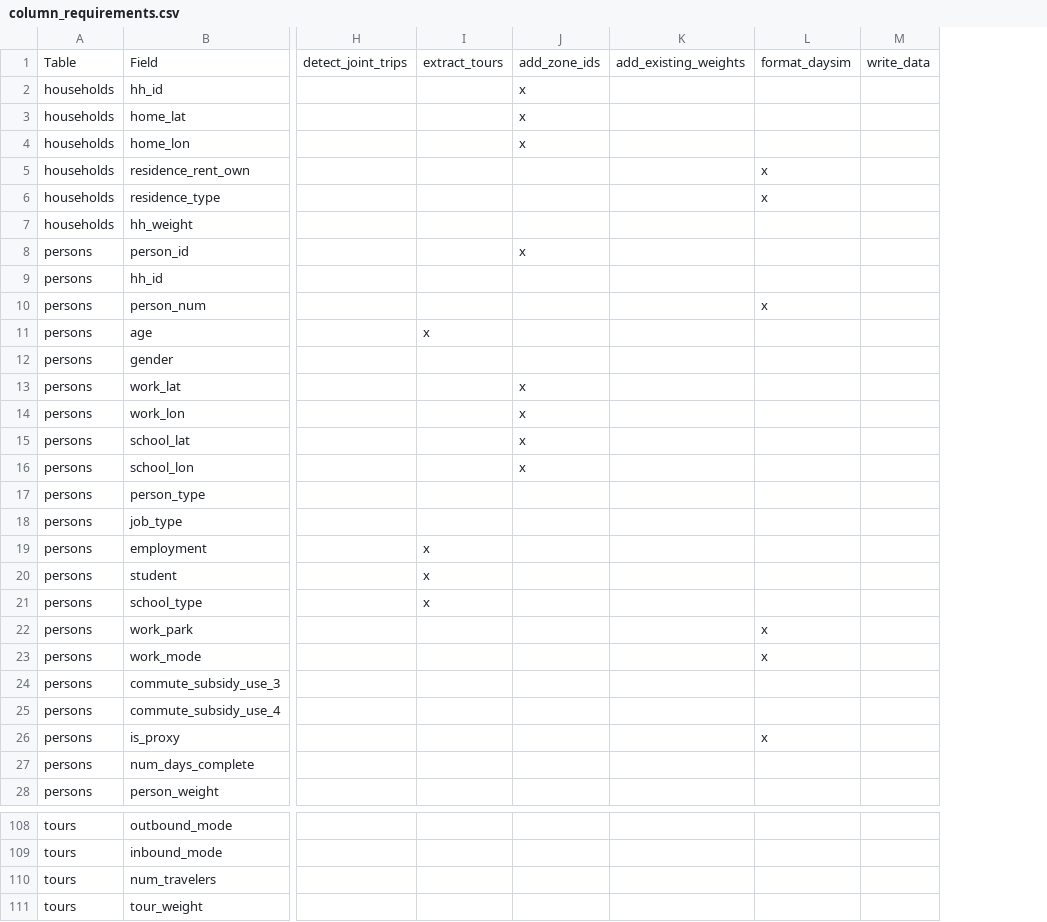
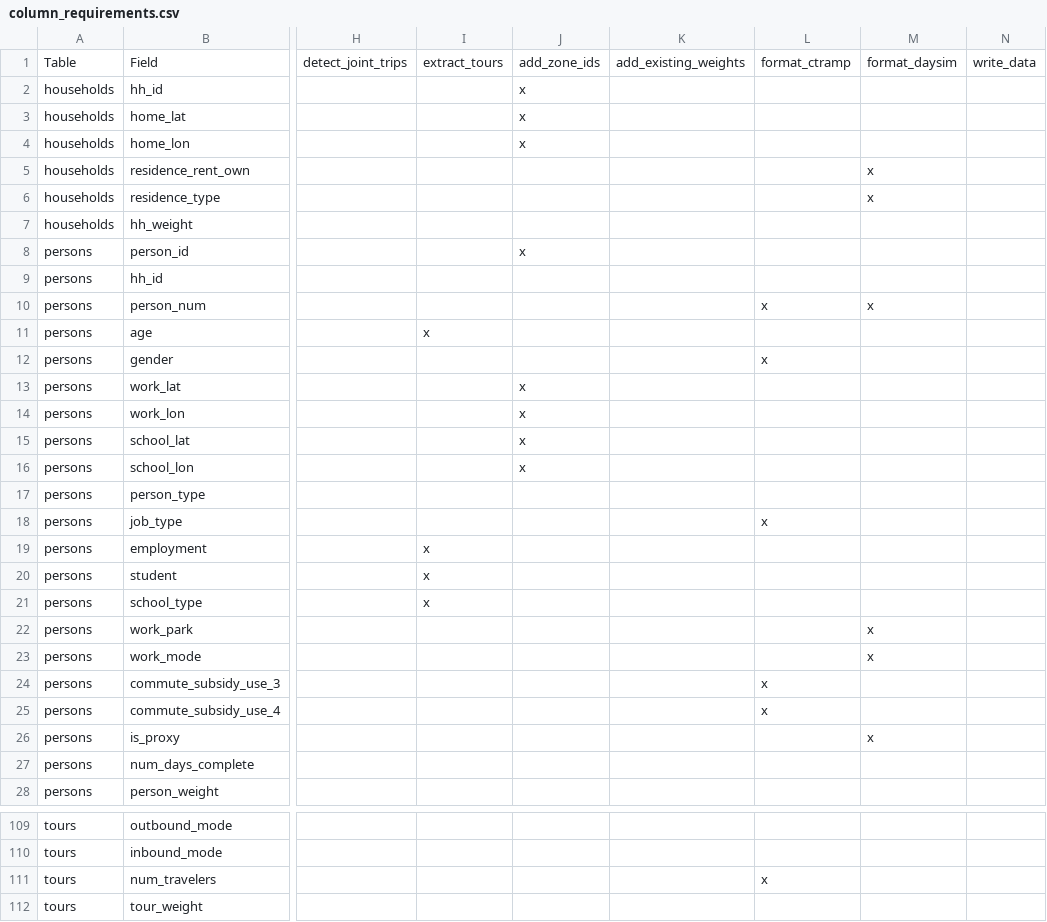
Before and after one commit to ZephyrTransport/travel-diary-survey-tools, a CSV file: docs/column_requirements.csv, drawn as a sheet; only a part is shown, gaps mark what is left out; addresses are those after the commit; the diff covers the shown part only; the diff names each change by its address in the sheet, - before the commit and + after, or states it on an @@ line.

Commit message:
Ctramp formatter (#6)
* content transplant

* Transplant CTRAMP content

* correct file name

* lint fix

* fix inmf and imf choices

* debuged ctramp audit issues

* update ctramp readme

* update to pipeline graph

* fix missing plots on quarto render

* update data model with weights

* propogate table weights and calculate sampleRate from weights

* test and fix bugs

* bugfix test

* Fix bug with reporting validation errors

_report_errors() was being called inside the batch loop instead of after all batches completed. This meant errors were only reported per-batch, and since most batches had no errors, validation appeared to pass

* Undo debug logging

* remove maz/taz from canon models

* allow string labeled enum

* cleaned up ctramp formatter, other validation errors exposed

* debug ctramp, still some remain

* cleanup

* Fix CT-RAMP test suite: schema refactoring and bug fixes

* fix buggy taz dropping

* removed unused default_joint_traveler

---------

Co-authored-by: Lisa Zorn <lzorn@bayareametro.gov>

```diff
--- a/docs/column_requirements.csv
+++ b/docs/column_requirements.csv
+column M, rows 1-26: format_daysim |  |  |  | x | x |  |  |  | x |  |  |  |  |  |  |  |  |  |  |  | x | x |  |  | x
-L1: format_daysim
+L1: format_ctramp
-L5:L6: x
+L5:L6: (empty)
-L12: (empty)
+L12: x
-L18: (empty)
+L18: x
-L22:L23: x
+L22:L23: (empty)
-L24:L25: (empty)
+L24:L25: x
-L26: x
+L26: (empty)
-L111: (empty)
+L111: x
```
Also changed, not shown: 1 added row and 4 edited cells elsewhere in this file, 30 other files.
